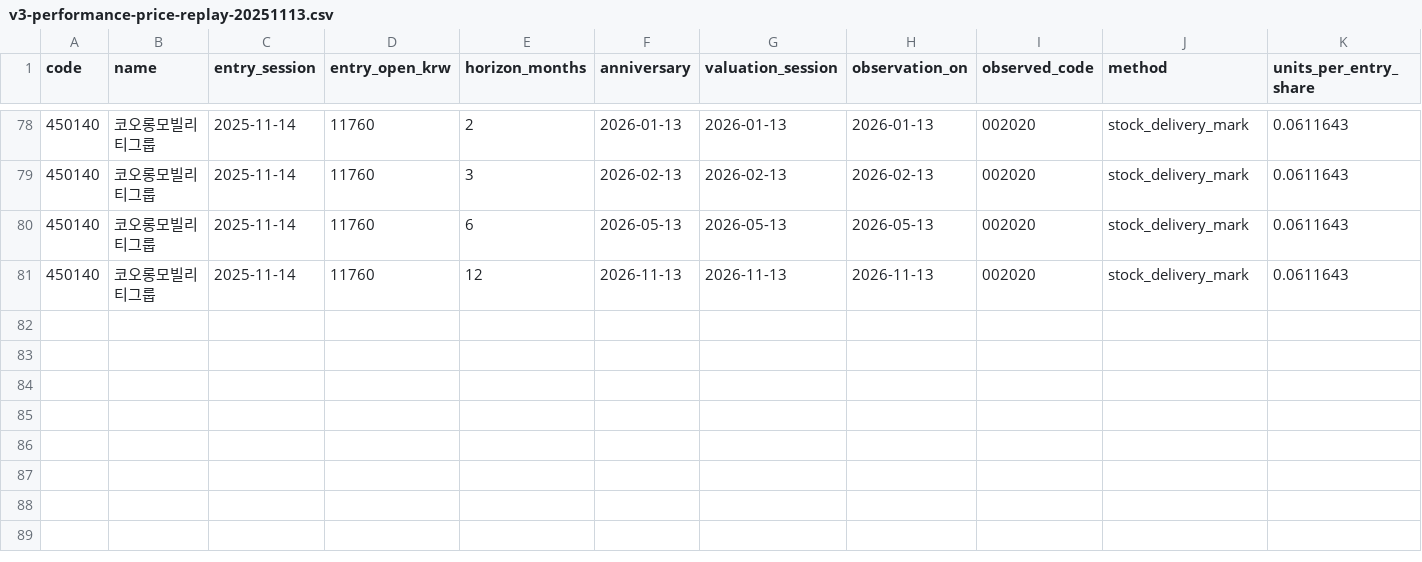
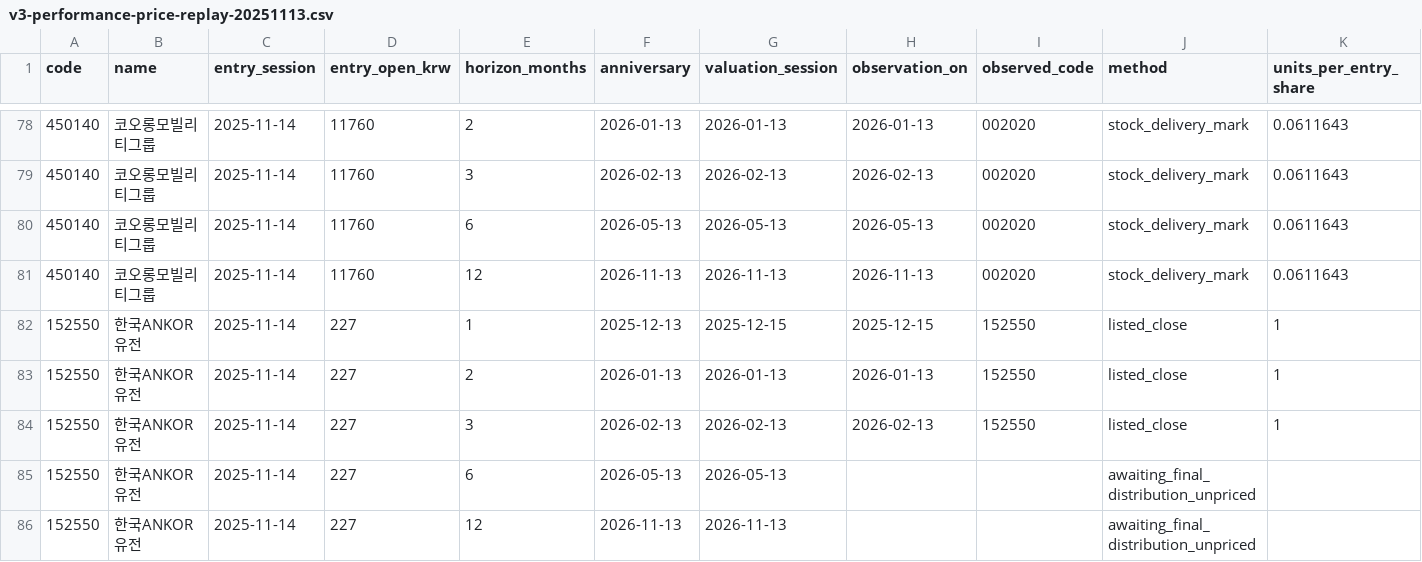
Before and after one commit to ykvic1/korean-stock-screener, a CSV file: ops/v3-performance-price-replay-20251113.csv, drawn as a sheet; only a part is shown, gaps mark what is left out; rows hold the shown columns only; the diff names each change by its address in the sheet, - before the commit and + after, or states it on an @@ line.

```diff
--- a/ops/v3-performance-price-replay-20251113.csv
+++ b/ops/v3-performance-price-replay-20251113.csv
+row 82: 152550 | 한국ANKOR유전 | 2025-11-14 | 227 | 1 | 2025-12-13 | 2025-12-15 | 2025-12-15 | 152550 | listed_close | 1
+row 83: 152550 | 한국ANKOR유전 | 2025-11-14 | 227 | 2 | 2026-01-13 | 2026-01-13 | 2026-01-13 | 152550 | listed_close | 1
+row 84: 152550 | 한국ANKOR유전 | 2025-11-14 | 227 | 3 | 2026-02-13 | 2026-02-13 | 2026-02-13 | 152550 | listed_close | 1
+row 85: 152550 | 한국ANKOR유전 | 2025-11-14 | 227 | 6 | 2026-05-13 | 2026-05-13 |  |  | awaiting_final_distribution_unpriced
+row 86: 152550 | 한국ANKOR유전 | 2025-11-14 | 227 | 12 | 2026-11-13 | 2026-11-13 |  |  | awaiting_final_distribution_unpriced
```
Also changed, not shown: ops/v3-performance-delisting-settlement-20251113.csv, ops/v3-performance-downside-horizons-20251113.csv, 9 other files.
